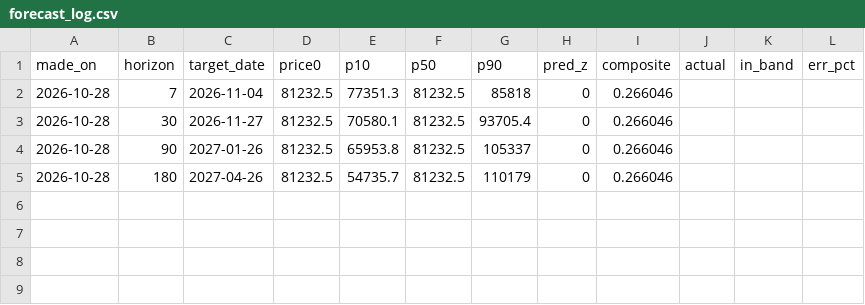
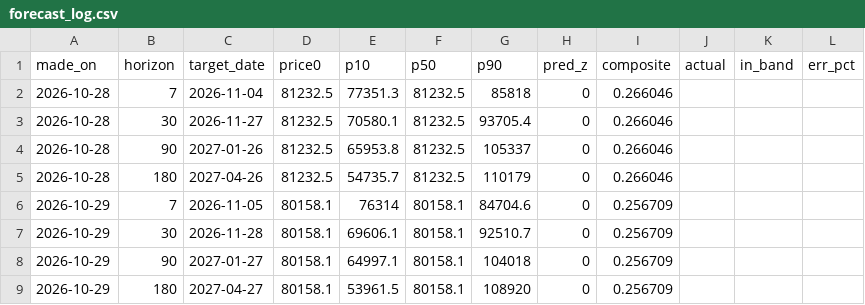
Before and after one commit to wywigacz/bitcoin-predictor, a CSV file: data/forecast_log.csv, drawn as a sheet; the diff names each change by its address in the sheet, - before the commit and + after, or states it on an @@ line.

```diff
--- a/data/forecast_log.csv
+++ b/data/forecast_log.csv
+row 6: 2026-10-29 | 7 | 2026-11-05 | 80158.1 | 76314 | 80158.1 | 84704.6 | 0 | 0.256709
+row 7: 2026-10-29 | 30 | 2026-11-28 | 80158.1 | 69606.1 | 80158.1 | 92510.7 | 0 | 0.256709
+row 8: 2026-10-29 | 90 | 2027-01-27 | 80158.1 | 64997.1 | 80158.1 | 104018 | 0 | 0.256709
+row 9: 2026-10-29 | 180 | 2027-04-27 | 80158.1 | 53961.5 | 80158.1 | 108920 | 0 | 0.256709
```
Also changed, not shown: data/hacks.csv, data/market_features.csv, 23 other files.
